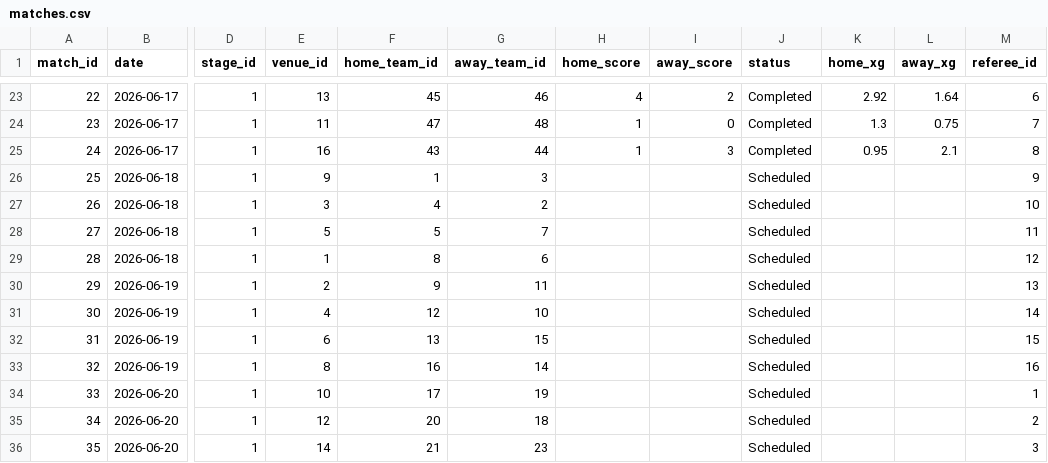
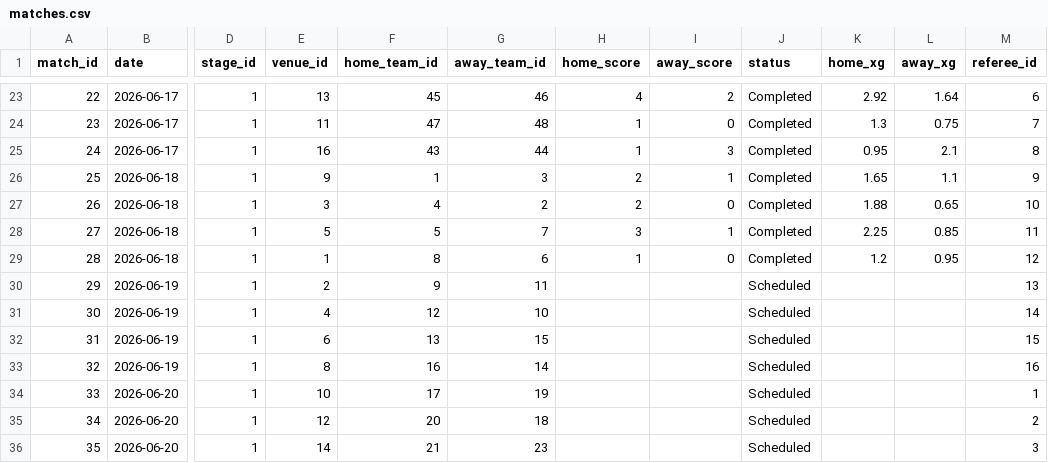
Before and after one commit to mominullptr/FIFA-World-Cup-2026-Dataset, a CSV file: matches.csv, drawn as a sheet; only a part is shown, gaps mark what is left out; the diff names each change by its address in the sheet, - before the commit and + after, or states it on an @@ line.

Commit message:
Update match results and events for June 18 matches

```diff
--- a/matches.csv
+++ b/matches.csv
-H26:H27 (home_score): (empty)
+H26:H27 (home_score): 2
-I26 (away_score): (empty)
+I26 (away_score): 1
-J26:J29 (status): Scheduled
+J26:J29 (status): Completed
-K26 (home_xg): (empty)
+K26 (home_xg): 1.65
-L26 (away_xg): (empty)
+L26 (away_xg): 1.1
-I27 (away_score): (empty)
+I27 (away_score): 0
-K27 (home_xg): (empty)
+K27 (home_xg): 1.88
-L27 (away_xg): (empty)
+L27 (away_xg): 0.65
-H28 (home_score): (empty)
+H28 (home_score): 3
-I28 (away_score): (empty)
+I28 (away_score): 1
-K28 (home_xg): (empty)
+K28 (home_xg): 2.25
-L28 (away_xg): (empty)
+L28 (away_xg): 0.85
-H29 (home_score): (empty)
+H29 (home_score): 1
-I29 (away_score): (empty)
+I29 (away_score): 0
-K29 (home_xg): (empty)
+K29 (home_xg): 1.2
-L29 (away_xg): (empty)
+L29 (away_xg): 0.95
```
Also changed, not shown: match_events.csv, matches_detailed.csv, 1 other file.
